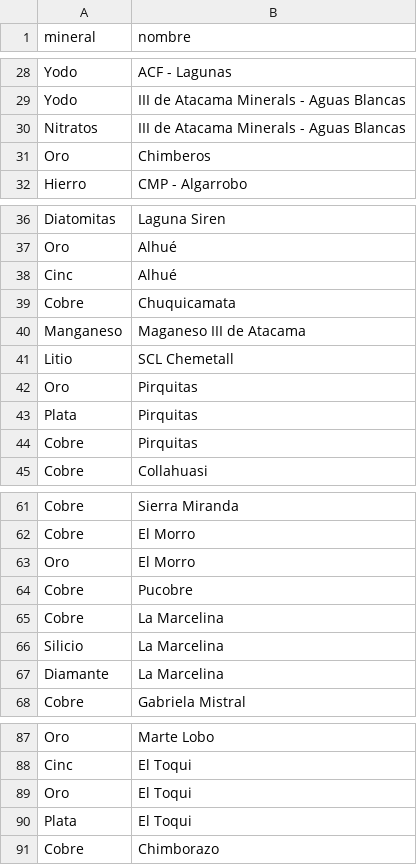
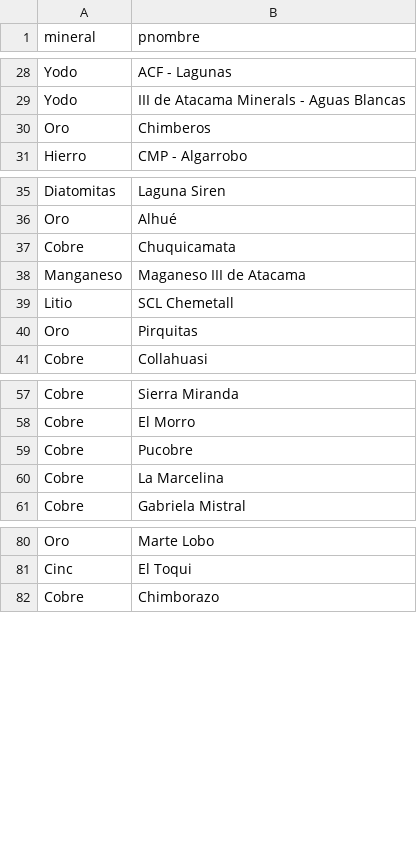
Before and after one commit to mnreyes1/basesdegatos, a CSV file: Entregas/datos/psql_mineras.csv, drawn as a sheet; only a part is shown, gaps mark what is left out; the diff covers the shown part only.

```diff
--- a/Entregas/datos/psql_mineras.csv
+++ b/Entregas/datos/psql_mineras.csv
@@ -1 +1 @@
-mineral,nombre
+mineral,pnombre
@@ -29,3 +29,2 @@ Yodo,ACF - Lagunas
 Yodo,III de Atacama Minerals - Aguas Blancas
-Nitratos,III de Atacama Minerals - Aguas Blancas
 Oro,Chimberos
@@ -37,3 +36,2 @@ Diatomitas,Laguna Siren
 Oro,Alhué
-Cinc,Alhué
 Cobre,Chuquicamata
@@ -42,4 +40,2 @@ Litio,SCL Chemetall
 Oro,Pirquitas
-Plata,Pirquitas
-Cobre,Pirquitas
 Cobre,Collahuasi
@@ -62,7 +58,4 @@ Cobre,Sierra Miranda
 Cobre,El Morro
-Oro,El Morro
 Cobre,Pucobre
 Cobre,La Marcelina
-Silicio,La Marcelina
-Diamante,La Marcelina
 Cobre,Gabriela Mistral
@@ -88,4 +81,2 @@ Oro,Marte Lobo
 Cinc,El Toqui
-Oro,El Toqui
-Plata,El Toqui
 Cobre,Chimborazo
```
Also changed, not shown: 2 removed rows elsewhere in this file, Entregas/datos/proyectos.csv, Entregas/datos/psql_centrales.csv, 8 other files.
